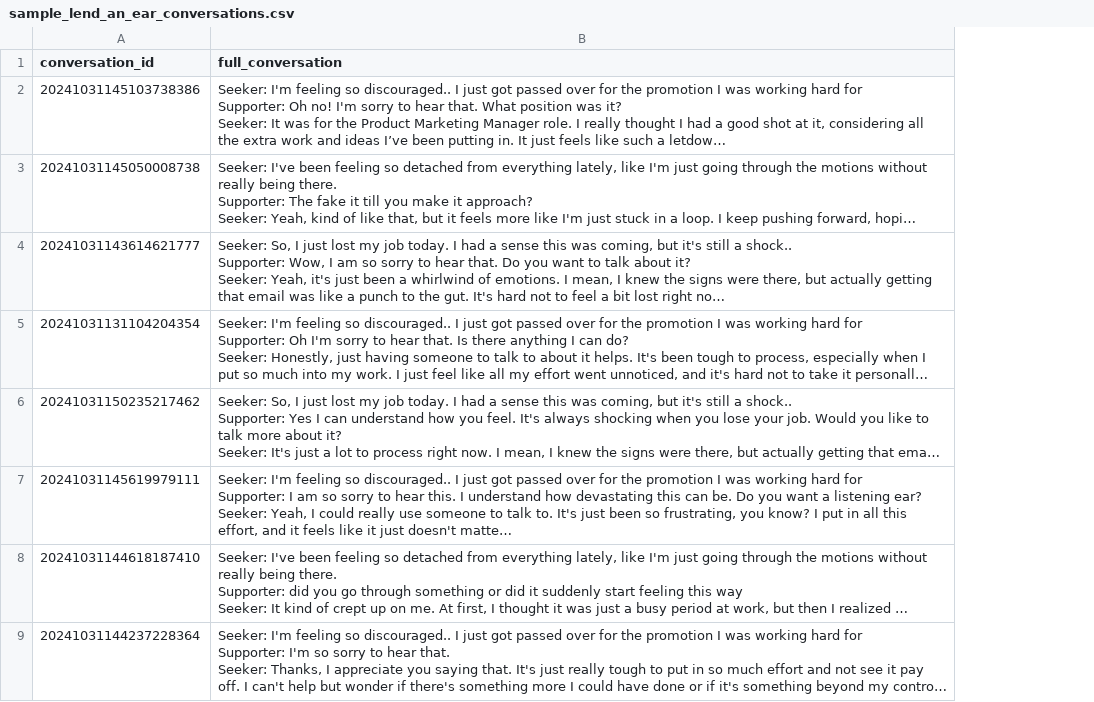
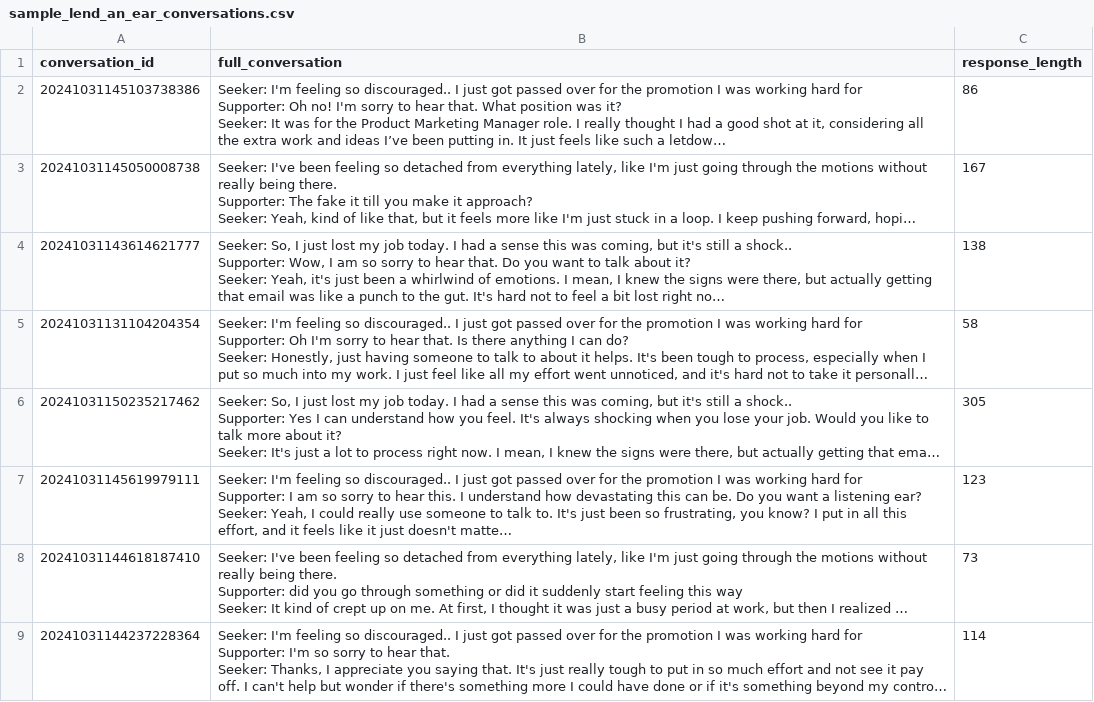
Before and after one commit to aakriti1kumar/replication-data-and-code-when-LLMs-reliable-empathic-communication, a CSV file: original_data/sample_lend_an_ear_conversations.csv, drawn as a sheet; only a part is shown; long unchanged cells end in …; the diff names each change by its address in the sheet, - before the commit and + after, or states it on an @@ line.

```diff
--- a/original_data/sample_lend_an_ear_conversations.csv
+++ b/original_data/sample_lend_an_ear_conversations.csv
+column C (response_length), rows 2-9: 86 | 167 | 138 | 58 | 305 | 123 | 73 | 114
```
Also changed, not shown: annotations/empatheticdialogues/gemini_ratings.csv, original_data/sample_epitome.csv, 9 other files.
